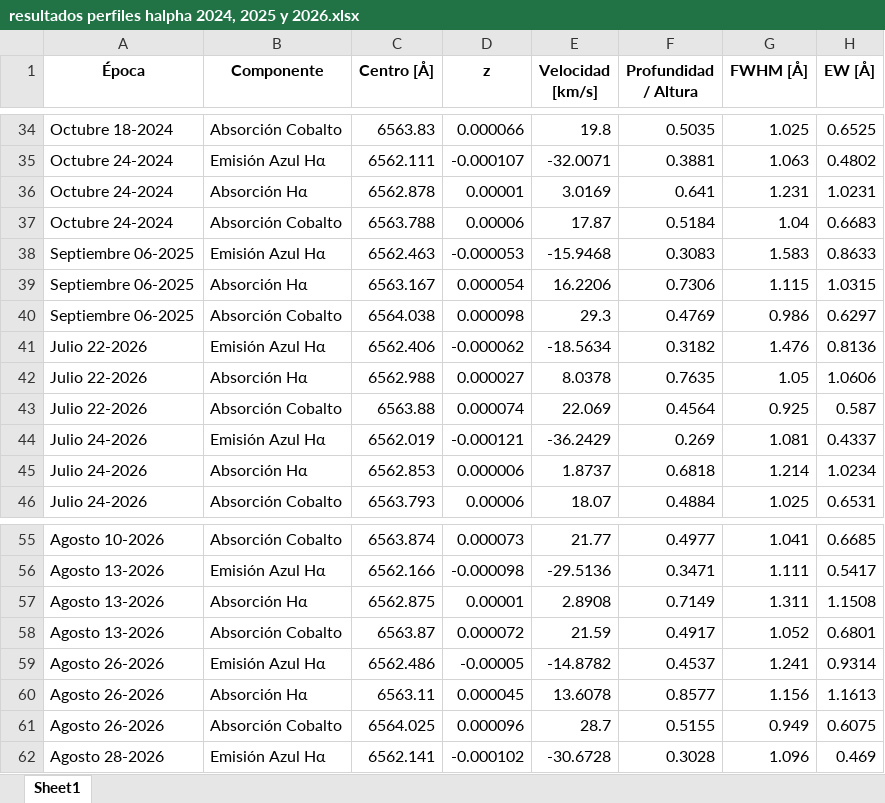
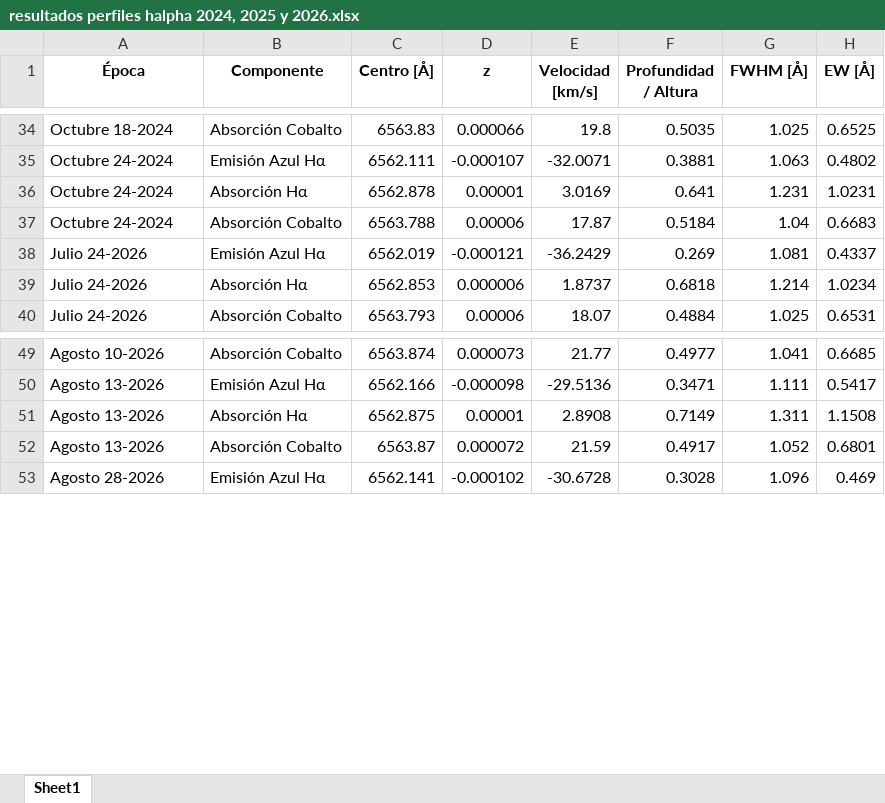
Before and after one commit to JessiDaniL/Tesis, an Excel workbook: Datos ESPARTACO/Parámetros para análisis de Antares/resultados perfiles halpha 2024, 2025 y 2026.xlsx, sheet Sheet1, drawn as a sheet; only a part is shown, gaps mark what is left out; values as stored, in another font and other column widths than the file's, no borders; the diff names each change by its address in the sheet, - before the commit and + after, or states it on an @@ line.

```diff
--- a/Datos ESPARTACO/Parámetros para análisis de Antares/resultados perfiles halpha 2024, 2025 y 2026.xlsx (sheet Sheet1)
+++ b/Datos ESPARTACO/Parámetros para análisis de Antares/resultados perfiles halpha 2024, 2025 y 2026.xlsx (sheet Sheet1)
-row 38: Septiembre 06-2025 | Emisión Azul Hα | 6562.463 | -0.000053 | -15.9468 | 0.3083 | 1.583 | 0.8633
-row 39: Septiembre 06-2025 | Absorción Hα | 6563.167 | 0.000054 | 16.2206 | 0.7306 | 1.115 | 1.0315
-row 40: Septiembre 06-2025 | Absorción Cobalto | 6564.038 | 0.000098 | 29.3 | 0.4769 | 0.986 | 0.6297
-row 41: Julio 22-2026 | Emisión Azul Hα | 6562.406 | -0.000062 | -18.5634 | 0.3182 | 1.476 | 0.8136
-row 42: Julio 22-2026 | Absorción Hα | 6562.988 | 0.000027 | 8.0378 | 0.7635 | 1.05 | 1.0606
-row 43: Julio 22-2026 | Absorción Cobalto | 6563.88 | 0.000074 | 22.069 | 0.4564 | 0.925 | 0.587
-row 59: Agosto 26-2026 | Emisión Azul Hα | 6562.486 | -0.00005 | -14.8782 | 0.4537 | 1.241 | 0.9314
-row 60: Agosto 26-2026 | Absorción Hα | 6563.11 | 0.000045 | 13.6078 | 0.8577 | 1.156 | 1.1613
-row 61: Agosto 26-2026 | Absorción Cobalto | 6564.025 | 0.000096 | 28.7 | 0.5155 | 0.949 | 0.6075
```
Also changed, not shown: Datos ESPARTACO/Parámetros para análisis de Antares/Resultados absorción cobalto 2024, 2025 y 2026.xlsx, Datos ESPARTACO/Parámetros para análisis de Antares/Resultados absorción halpha 2024, 2025 y 2026.xlsx, 15 other files.
